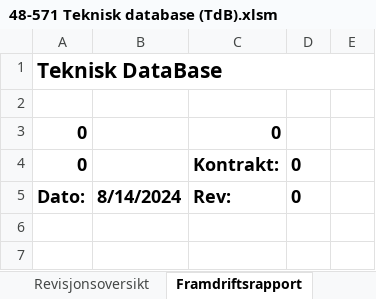
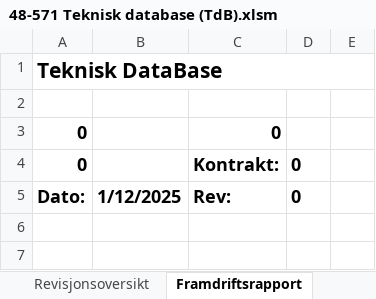
Before and after one commit to MortenBertheussen/TekniskDatabase, an Excel workbook: 48-571 Teknisk database (TdB).xlsm, sheet Framdriftsrapport, drawn as a sheet; only a part is shown; values as stored, in another font and other column widths than the file's, no borders; charts and pictures not drawn; the diff names each change by its address in the sheet, - before the commit and + after, or states it on an @@ line.

```diff
--- a/48-571 Teknisk database (TdB).xlsm (sheet Framdriftsrapport)
+++ b/48-571 Teknisk database (TdB).xlsm (sheet Framdriftsrapport)
-B5: 8/14/2024
+B5: 1/12/2025
```
Also changed, not shown: sheet Database, sheet Revisjonsoversikt, other sheet tabs, hidden cells.
